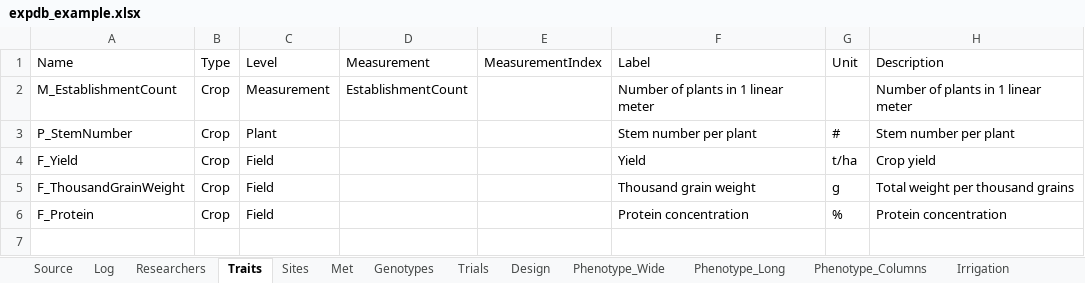
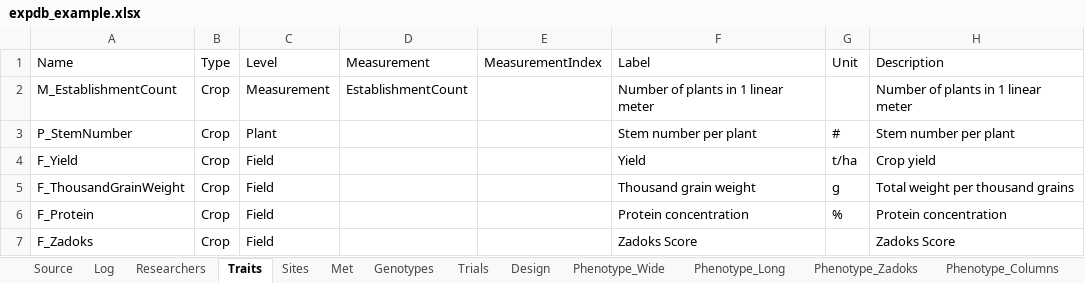
Before and after one commit to byzheng/expDB, an Excel workbook: inst/extdata/expdb_example.xlsx, sheet Traits, drawn as a sheet; values as stored, in another font and other column widths than the file's, no borders; the diff names each change by its address in the sheet, - before the commit and + after, or states it on an @@ line.

```diff
--- a/inst/extdata/expdb_example.xlsx (sheet Traits)
+++ b/inst/extdata/expdb_example.xlsx (sheet Traits)
+sheet tab: Phenotype_Zadoks
+row 7: F_Zadoks | Crop | Field |  |  | Zadoks Score |  | Zadoks Score
```
